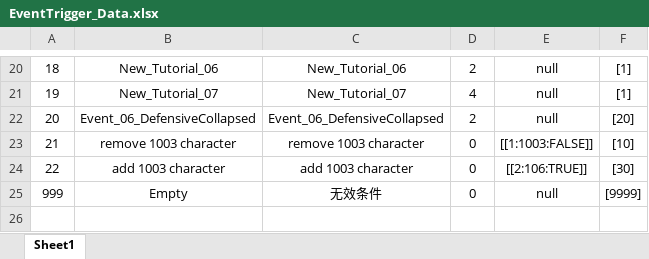
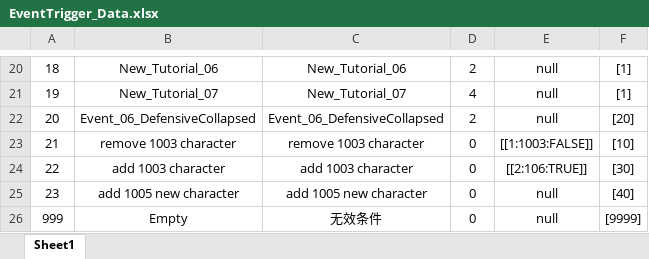
Before and after one commit to Chuyang1996/Nameless_Temp, an Excel workbook: GameDesign/ExcelData/EventTrigger_Data.xlsx, sheet Sheet1, drawn as a sheet; only a part is shown, gaps mark what is left out; values as stored, in another font and other column widths than the file's, no borders; the diff names each change by its address in the sheet, - before the commit and + after, or states it on an @@ line.

```diff
--- a/GameDesign/ExcelData/EventTrigger_Data.xlsx (sheet Sheet1)
+++ b/GameDesign/ExcelData/EventTrigger_Data.xlsx (sheet Sheet1)
+row 25: 23 | add 1005 new character | add 1005 new character | 0 | null | [40]
```
Also changed, not shown: GameDesign/ExcelData/EventOption_Data.xlsx, GameDesign/ExcelData/EventResult_Data.xlsx, 6 other files.
